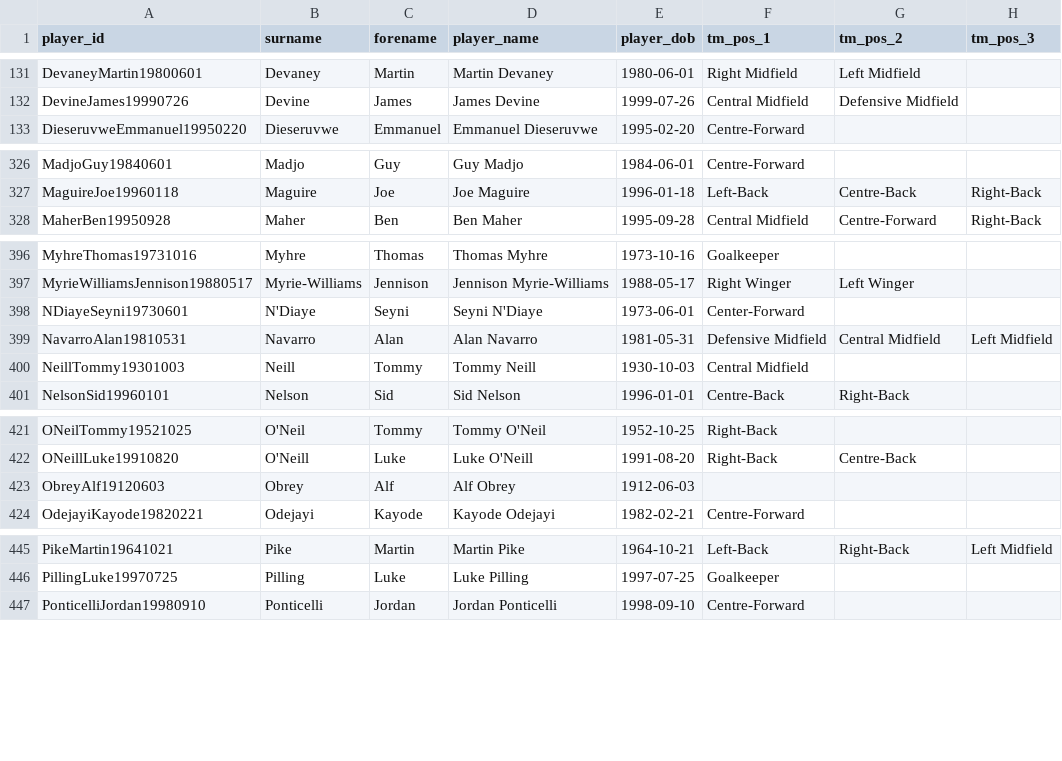
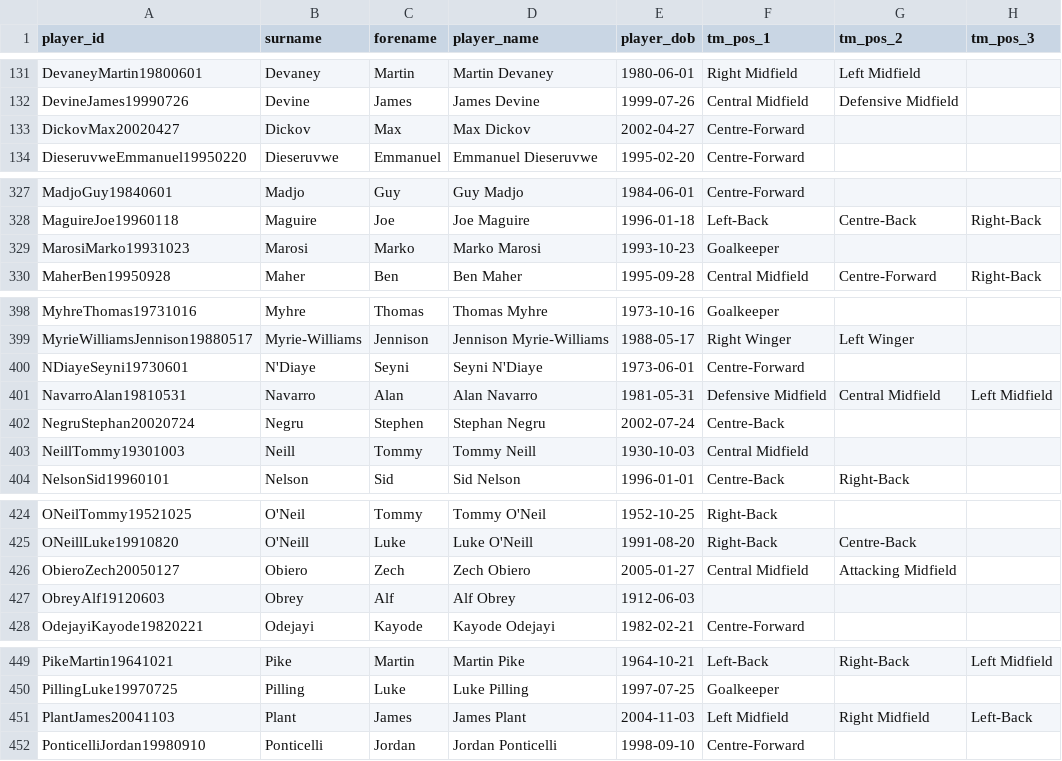
Before and after one commit to petebrown/wrangle-player-positions, a CSV file: output/transfermarkt.csv, drawn as a sheet; only a part is shown, gaps mark what is left out.

```diff
--- a/output/transfermarkt.csv
+++ b/output/transfermarkt.csv
@@ -132,2 +132,3 @@ DevaneyMartin19800601,Devaney,Martin,Martin Devaney,1980-06-01,Right Midfield,Le
 DevineJames19990726,Devine,James,James Devine,1999-07-26,Central Midfield,Defensive Midfield,
+DickovMax20020427,Dickov,Max,Max Dickov,2002-04-27,Centre-Forward,,
 DieseruvweEmmanuel19950220,Dieseruvwe,Emmanuel,Emmanuel Dieseruvwe,1995-02-20,Centre-Forward,,
@@ -327,2 +328,3 @@ MadjoGuy19840601,Madjo,Guy,Guy Madjo,1984-06-01,Centre-Forward,,
 MaguireJoe19960118,Maguire,Joe,Joe Maguire,1996-01-18,Left-Back,Centre-Back,Right-Back
+MarosiMarko19931023,Marosi,Marko,Marko Marosi,1993-10-23,Goalkeeper,,
 MaherBen19950928,Maher,Ben,Ben Maher,1995-09-28,Central Midfield,Centre-Forward,Right-Back
@@ -397,4 +399,5 @@ MyhreThomas19731016,Myhre,Thomas,Thomas Myhre,1973-10-16,Goalkeeper,,
 MyrieWilliamsJennison19880517,Myrie-Williams,Jennison,Jennison Myrie-Williams,1988-05-17,Right Winger,Left Winger,
-NDiayeSeyni19730601,N'Diaye,Seyni,Seyni N'Diaye,1973-06-01,Center-Forward,,
+NDiayeSeyni19730601,N'Diaye,Seyni,Seyni N'Diaye,1973-06-01,Centre-Forward,,
 NavarroAlan19810531,Navarro,Alan,Alan Navarro,1981-05-31,Defensive Midfield,Central Midfield,Left Midfield
+NegruStephan20020724,Negru,Stephen,Stephan Negru,2002-07-24,Centre-Back,,
 NeillTommy19301003,Neill,Tommy,Tommy Neill,1930-10-03,Central Midfield,,
@@ -422,2 +425,3 @@ ONeilTommy19521025,O'Neil,Tommy,Tommy O'Neil,1952-10-25,Right-Back,,
 ONeillLuke19910820,O'Neill,Luke,Luke O'Neill,1991-08-20,Right-Back,Centre-Back,
+ObieroZech20050127,Obiero,Zech,Zech Obiero,2005-01-27,Central Midfield,Attacking Midfield,
 ObreyAlf19120603,Obrey,Alf,Alf Obrey,1912-06-03,,,
@@ -446,2 +450,3 @@ PikeMartin19641021,Pike,Martin,Martin Pike,1964-10-21,Left-Back,Right-Back,Left
 PillingLuke19970725,Pilling,Luke,Luke Pilling,1997-07-25,Goalkeeper,,
+PlantJames20041103,Plant,James,James Plant,2004-11-03,Left Midfield,Right Midfield,Left-Back
 PonticelliJordan19980910,Ponticelli,Jordan,Jordan Ponticelli,1998-09-10,Centre-Forward,,
```
Also changed, not shown: output/player-positions.csv, output/soccerbase.csv.
